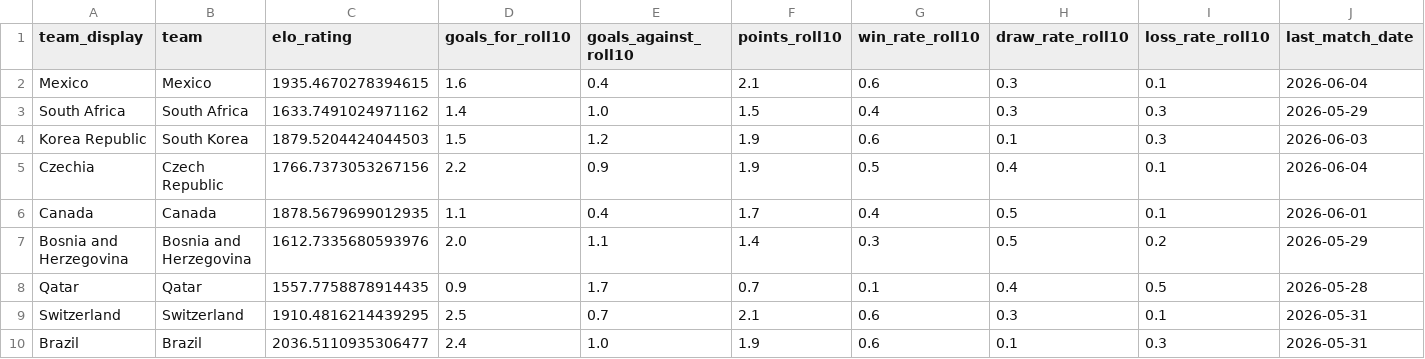
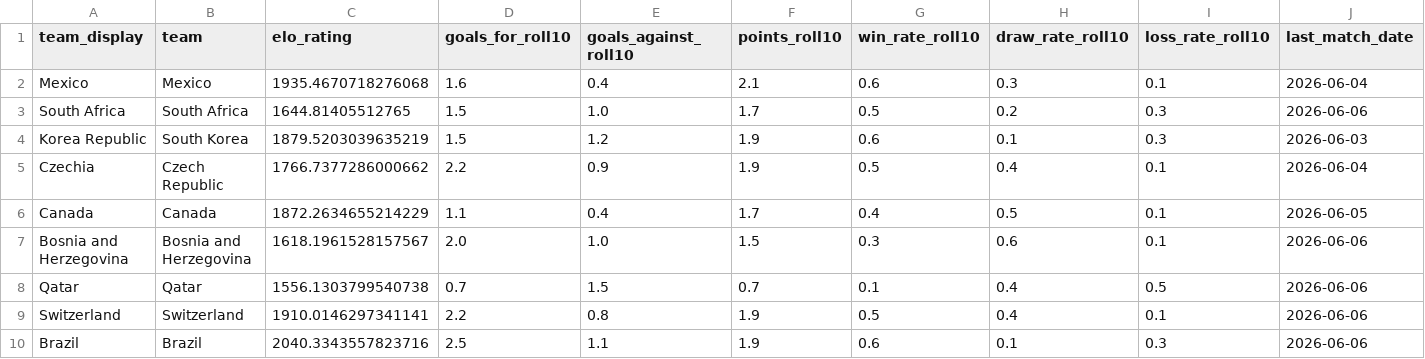
Before and after one commit to BarronZZZ/worldcup-predictor, a CSV file: data/world_cup_2026_stats_elo.csv, drawn as a sheet; only a part is shown; the diff covers the shown part only; the diff names each change by its address in the sheet, - before the commit and + after, or states it on an @@ line.

Commit message:
Update World Cup Elo data through 2026-06-08

```diff
--- a/data/world_cup_2026_stats_elo.csv
+++ b/data/world_cup_2026_stats_elo.csv
-C2 (elo_rating): 1935.4670278394615
+C2 (elo_rating): 1935.4670718276068
-C3 (elo_rating): 1633.7491024971162
+C3 (elo_rating): 1644.81405512765
-D3 (goals_for_roll10): 1.4
+D3 (goals_for_roll10): 1.5
-F3 (points_roll10): 1.5
+F3 (points_roll10): 1.7
-G3 (win_rate_roll10): 0.4
+G3 (win_rate_roll10): 0.5
-H3 (draw_rate_roll10): 0.3
+H3 (draw_rate_roll10): 0.2
-J3 (last_match_date): 2026-05-29
+J3 (last_match_date): 2026-06-06
-C4 (elo_rating): 1879.5204424044503
+C4 (elo_rating): 1879.5203039635219
-C5 (elo_rating): 1766.7373053267156
+C5 (elo_rating): 1766.7377286000662
-C6 (elo_rating): 1878.5679699012935
+C6 (elo_rating): 1872.2634655214229
-J6 (last_match_date): 2026-06-01
+J6 (last_match_date): 2026-06-05
-C7 (elo_rating): 1612.7335680593976
+C7 (elo_rating): 1618.1961528157567
-E7 (goals_against_roll10): 1.1
+E7 (goals_against_roll10): 1.0
-F7 (points_roll10): 1.4
+F7 (points_roll10): 1.5
-H7 (draw_rate_roll10): 0.5
+H7 (draw_rate_roll10): 0.6
-I7 (loss_rate_roll10): 0.2
+I7 (loss_rate_roll10): 0.1
-J7 (last_match_date): 2026-05-29
+J7 (last_match_date): 2026-06-06
-C8 (elo_rating): 1557.7758878914435
+C8 (elo_rating): 1556.1303799540738
-D8 (goals_for_roll10): 0.9
+D8 (goals_for_roll10): 0.7
-E8 (goals_against_roll10): 1.7
+E8 (goals_against_roll10): 1.5
-J8 (last_match_date): 2026-05-28
+J8 (last_match_date): 2026-06-06
-C9 (elo_rating): 1910.4816214439295
+C9 (elo_rating): 1910.0146297341141
-D9 (goals_for_roll10): 2.5
+D9 (goals_for_roll10): 2.2
-E9 (goals_against_roll10): 0.7
+E9 (goals_against_roll10): 0.8
-F9 (points_roll10): 2.1
+F9 (points_roll10): 1.9
-G9 (win_rate_roll10): 0.6
+G9 (win_rate_roll10): 0.5
-H9 (draw_rate_roll10): 0.3
+H9 (draw_rate_roll10): 0.4
-J9:J10 (last_match_date): 2026-05-31
+J9:J10 (last_match_date): 2026-06-06
-C10 (elo_rating): 2036.5110935306477
+C10 (elo_rating): 2040.3343557823716
-D10 (goals_for_roll10): 2.4
+D10 (goals_for_roll10): 2.5
-E10 (goals_against_roll10): 1.0
+E10 (goals_against_roll10): 1.1
```
Also changed, not shown: 138 edited cells elsewhere in this file, data/latest_team_stats_elo.csv.
